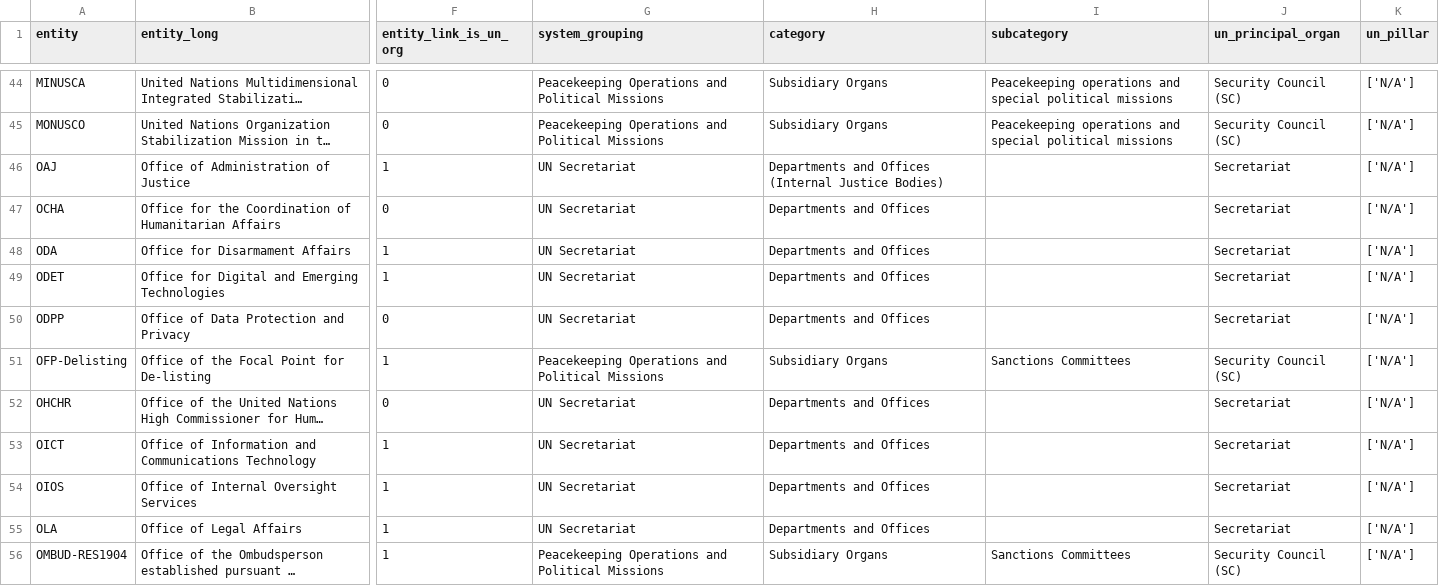
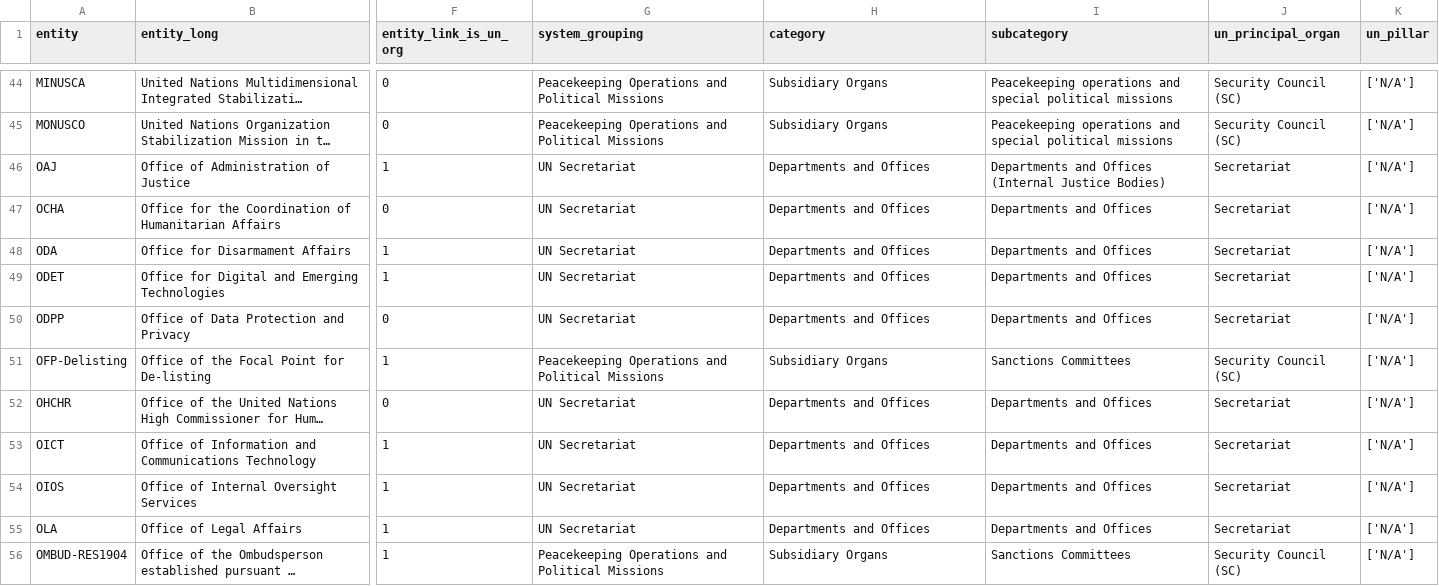
Before and after one commit to UN-EOSG-Analytics/un-system-chart-navigator, a CSV file: data/input/input_entities.csv, drawn as a sheet; only a part is shown, gaps mark what is left out; long unchanged cells end in …; the diff covers the shown part only; the diff names each change by its address in the sheet, - before the commit and + after, or states it on an @@ line.

Commit message:
category and sub header logic

```diff
--- a/data/input/input_entities.csv
+++ b/data/input/input_entities.csv
-H46 (category): Departments and Offices (Internal Justice Bodies)
+H46 (category): Departments and Offices
-I46 (subcategory): (empty)
+I46 (subcategory): Departments and Offices (Internal Justice Bodies)
-I47:I50 (subcategory): (empty)
+I47:I50 (subcategory): Departments and Offices
-I52:I55 (subcategory): (empty)
+I52:I55 (subcategory): Departments and Offices
```
Also changed, not shown: 42 edited cells elsewhere in this file, public/un-entities.csv, 3 other files.
